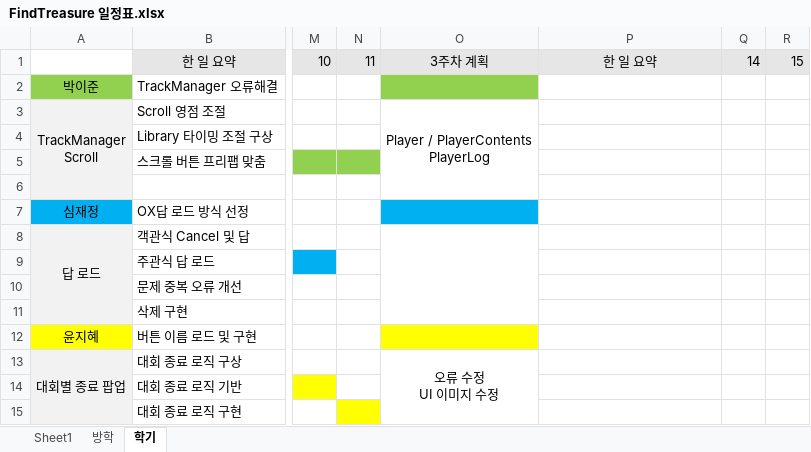
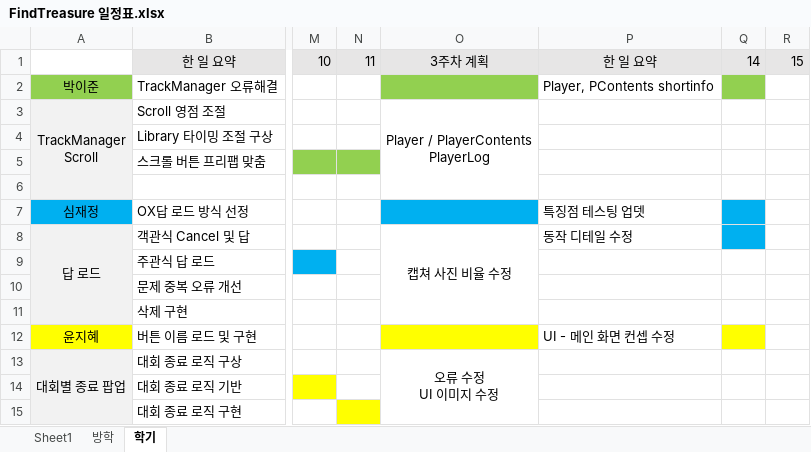
Before and after one commit to teamskh/REPORT, an Excel workbook: FindTreasure 일정표.xlsx, sheet 학기, drawn as a sheet; only a part is shown, gaps mark what is left out; values as stored, in another font and other column widths than the file's, no borders; the diff names each change by its address in the sheet, - before the commit and + after, or states it on an @@ line.

Commit message:
Update FindTreasure 일정표.xlsx

```diff
--- a/FindTreasure 일정표.xlsx (sheet 학기)
+++ b/FindTreasure 일정표.xlsx (sheet 학기)
-P2: (empty)
+P2: Player, PContents shortinfo
-Q2 fill: none
+Q2 fill: #92D050
-P7: (empty)
+P7: 특징점 테스팅 업뎃
-Q7:Q8 fill: none
+Q7:Q8 fill: #00B0F0
-O8: (empty)
+O8: 캡쳐 사진 비율 수정
-P8: (empty)
+P8: 동작 디테일 수정
-P12: (empty)
+P12: UI - 메인 화면 컨셉 수정
-Q12 fill: none
+Q12 fill: #FFFF00
```
